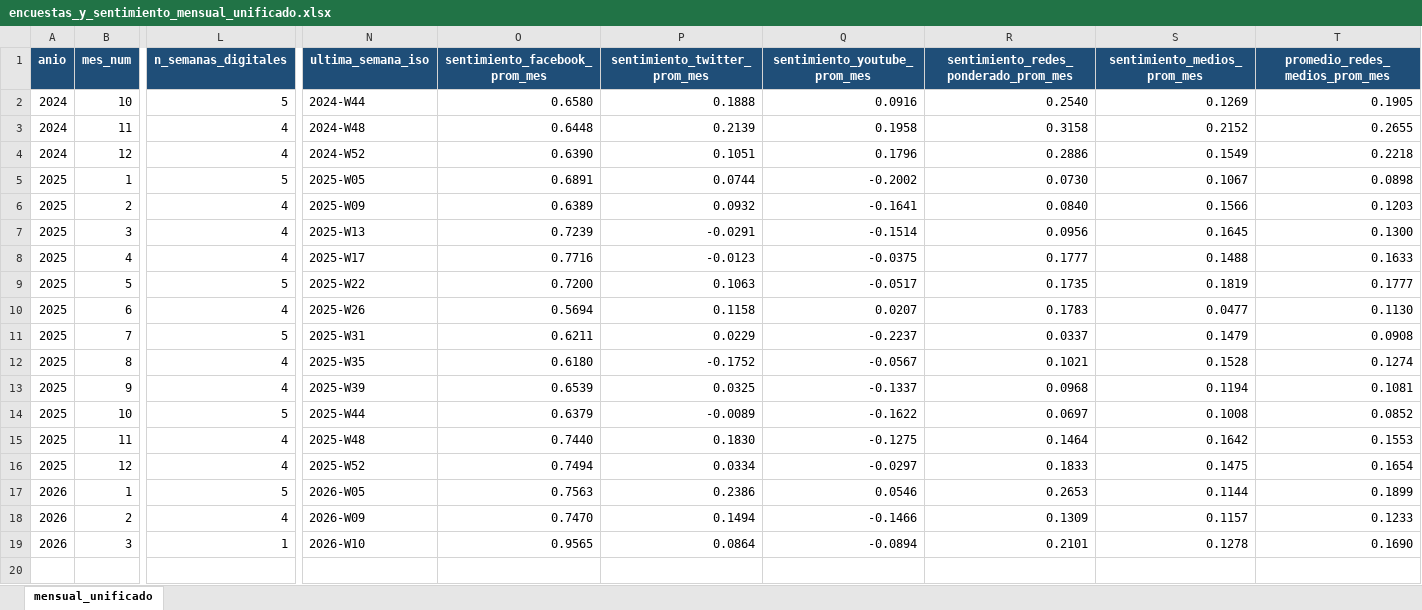
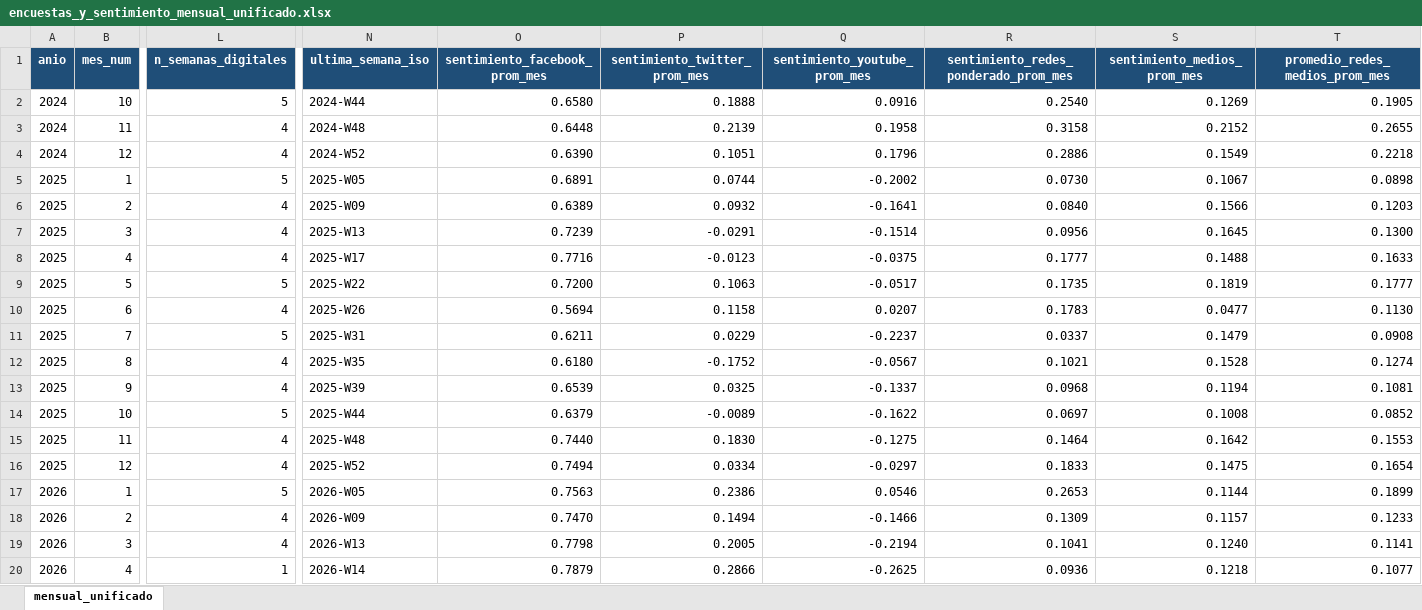
Before and after one commit to Eallier73/RAdAR, an Excel workbook: data/processed/modeling/encuestas_y_sentimiento_mensual_unificado.xlsx, sheet mensual_unificado, drawn as a sheet; only a part is shown, gaps mark what is left out; values as stored, in another font and other column widths than the file's, no borders; rows hold the shown columns only; the diff names each change by its address in the sheet, - before the commit and + after, or states it on an @@ line.

```diff
--- a/data/processed/modeling/encuestas_y_sentimiento_mensual_unificado.xlsx (sheet mensual_unificado)
+++ b/data/processed/modeling/encuestas_y_sentimiento_mensual_unificado.xlsx (sheet mensual_unificado)
-L19 (n_semanas_digitales): 1
+L19 (n_semanas_digitales): 4
-N19 (ultima_semana_iso): 2026-W10
+N19 (ultima_semana_iso): 2026-W13
-O19 (sentimiento_facebook_prom_mes): 0.9565
+O19 (sentimiento_facebook_prom_mes): 0.7798
-P19 (sentimiento_twitter_prom_mes): 0.0864
+P19 (sentimiento_twitter_prom_mes): 0.2005
-Q19 (sentimiento_youtube_prom_mes): -0.0894
+Q19 (sentimiento_youtube_prom_mes): -0.2194
-R19: 0.2101
+R19: 0.1041
-S19 (sentimiento_medios_prom_mes): 0.1278
+S19 (sentimiento_medios_prom_mes): 0.1240
-T19 (promedio_redes_medios_prom_mes): 0.1690
+T19 (promedio_redes_medios_prom_mes): 0.1141
+row 20: 2026 | 4 | 1 | 2026-W14 | 0.7879 | 0.2866 | -0.2625 | 0.0936 | 0.1218 | 0.1077
```
Also changed, not shown: data/processed/modeling/aceptacion_digital_redes_medios_sentimiento_semanal.xlsx, data/processed/modeling/datos_ml_0.xlsx, 46 other files.
